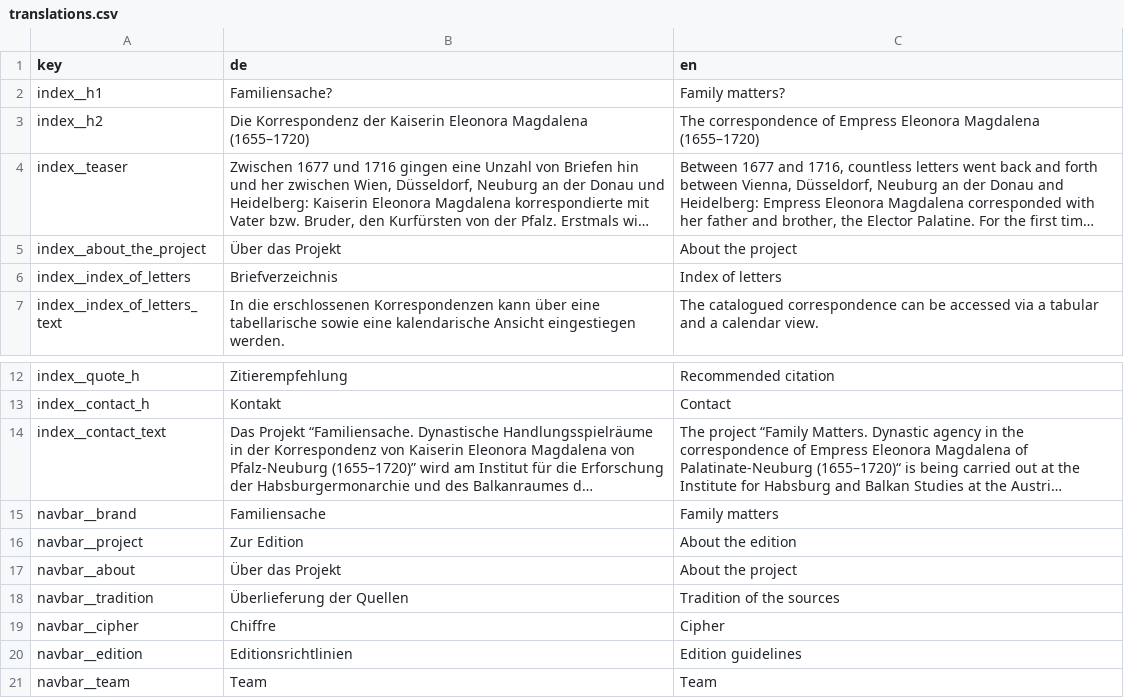
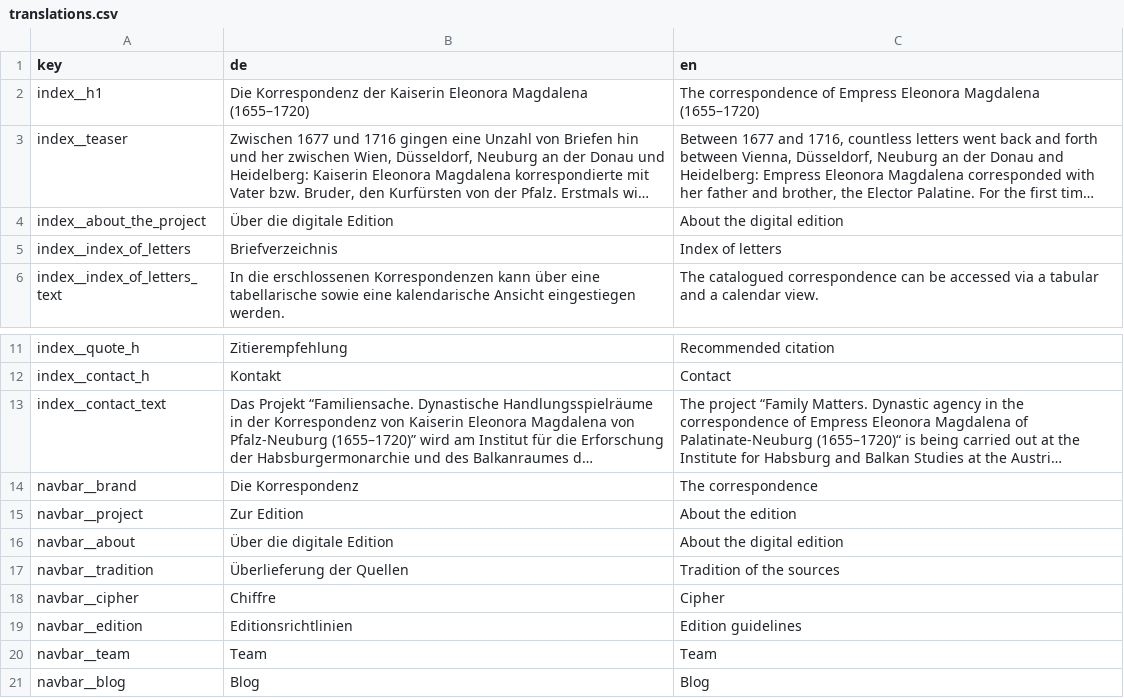
Before and after one commit to emt-project/emt-static, a CSV file: translations.csv, drawn as a sheet; only a part is shown, gaps mark what is left out; the shorter side is filled out with more unchanged rows; long unchanged cells end in …; removed rows and columns are numbered as before the commit, all else as after; the diff names each change by its address in the sheet, - before the commit and + after, or states it on an @@ line.

```diff
--- a/translations.csv
+++ b/translations.csv
-row 2: index__h1 | Familiensache? | Family matters?
-A2 (key): index__h2
+A2 (key): index__h1
-B4 (de): Über das Projekt
+B4 (de): Über die digitale Edition
-C4 (en): About the project
+C4 (en): About the digital edition
-B14 (de): Familiensache
+B14 (de): Die Korrespondenz
-C14 (en): Family matters
+C14 (en): The correspondence
-B16 (de): Über das Projekt
+B16 (de): Über die digitale Edition
-C16 (en): About the project
+C16 (en): About the digital edition
```
Also changed, not shown: 2 other files.
